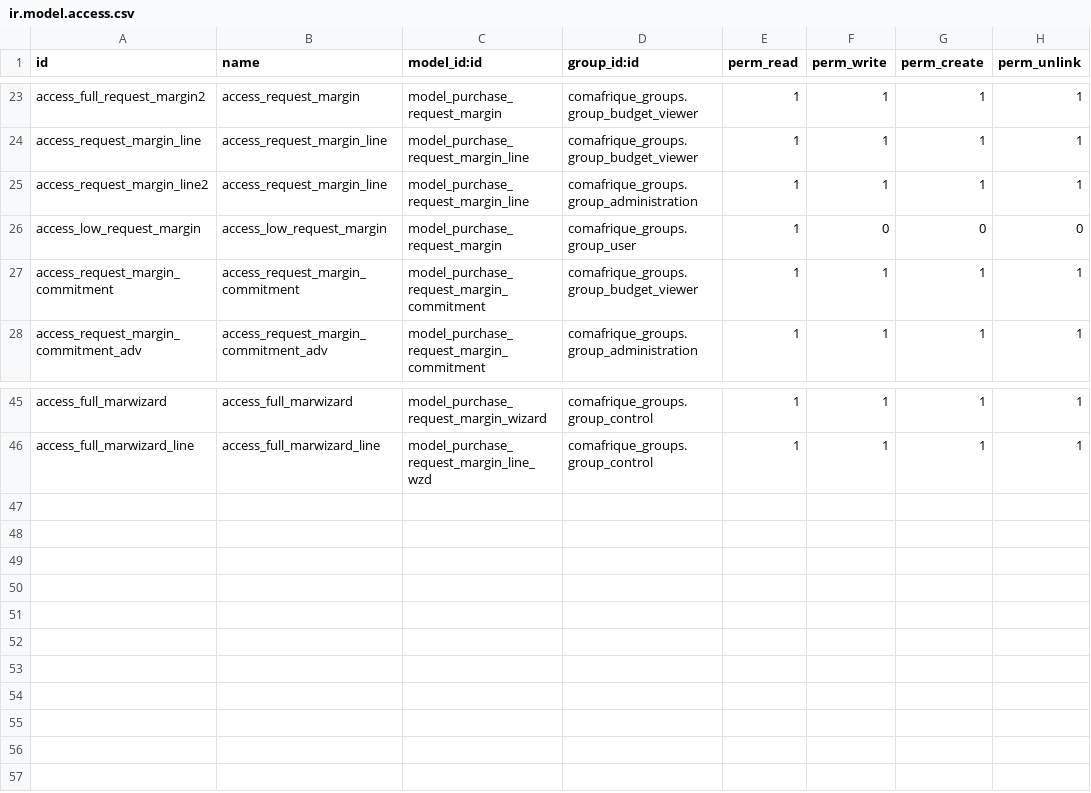
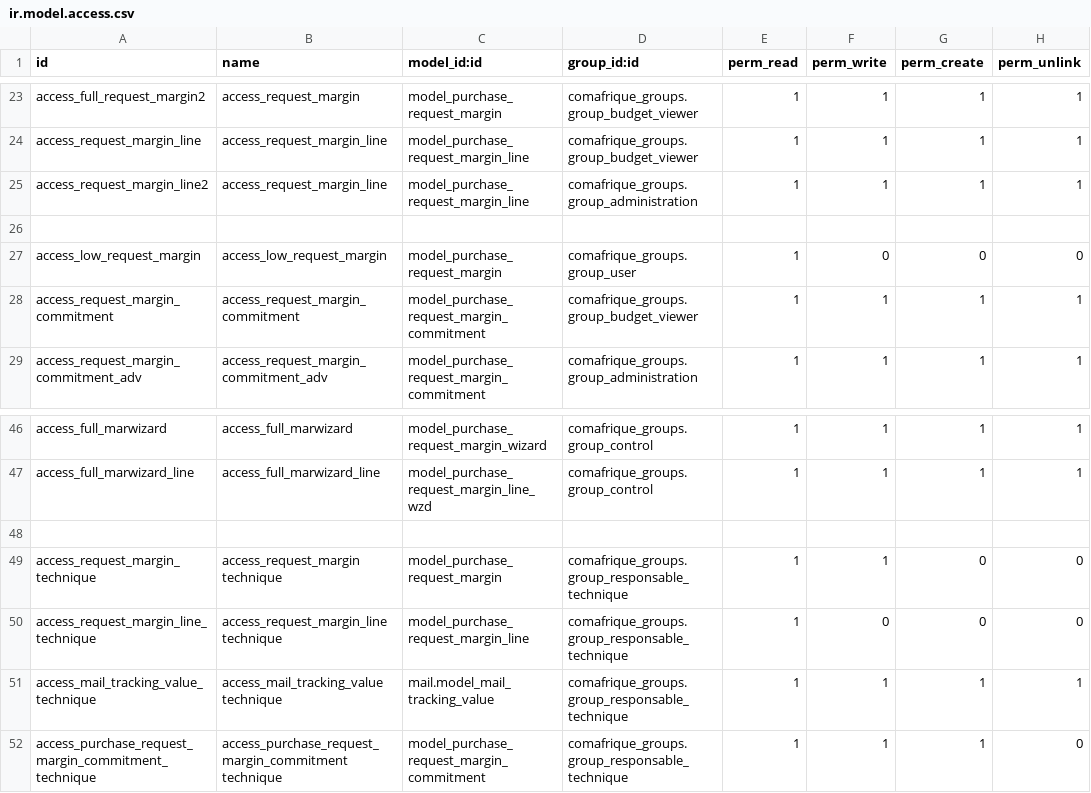
Before and after one commit to lekaizen210/addons_comafrique, a CSV file: purchase_requisition_extension/security/ir.model.access.csv, drawn as a sheet; only a part is shown, gaps mark what is left out; the diff names each change by its address in the sheet, - before the commit and + after, or states it on an @@ line.

```diff
--- a/purchase_requisition_extension/security/ir.model.access.csv
+++ b/purchase_requisition_extension/security/ir.model.access.csv
+row 26: (empty)
+row 48: (empty)
+row 49: access_request_margin_technique | access_request_margin technique | model_purchase_request_margin | comafrique_groups.group_responsable_technique | 1 | 1 | 0 | 0
+row 50: access_request_margin_line_technique | access_request_margin_line technique | model_purchase_request_margin_line | comafrique_groups.group_responsable_technique | 1 | 0 | 0 | 0
+row 51: access_mail_tracking_value_technique | access_mail_tracking_value technique | mail.model_mail_tracking_value | comafrique_groups.group_responsable_technique | 1 | 1 | 1 | 1
+row 52: access_purchase_request_margin_commitment_technique | access_purchase_request_margin_commitment technique | model_purchase_request_margin_commitment | comafrique_groups.group_responsable_technique | 1 | 1 | 1 | 0
```
Also changed, not shown: 45 other files.
